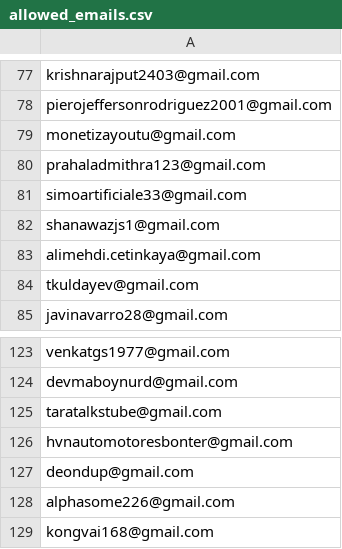
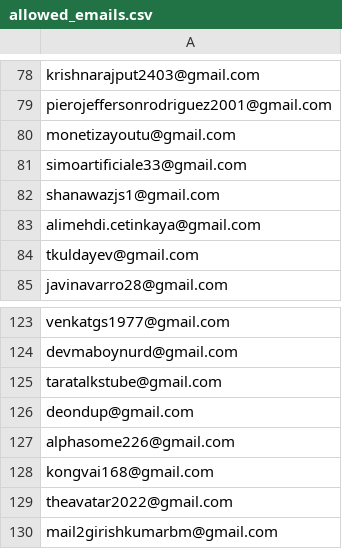
Before and after one commit to ikermato144-eng/premium-access, a CSV file: allowed_emails.csv, drawn as a sheet; only a part is shown, gaps mark what is left out; the shorter side is filled out with more unchanged rows; removed rows and columns are numbered as before the commit, all else as after; the diff covers the shown part only; the diff names each change by its address in the sheet, - before the commit and + after, or states it on an @@ line.

```diff
--- a/allowed_emails.csv
+++ b/allowed_emails.csv
-row 80: prahaladmithra123@gmail.com
-row 126: hvnautomotoresbonter@gmail.com
```
Also changed, not shown: 4 added rows and 3 removed rows elsewhere in this file.
